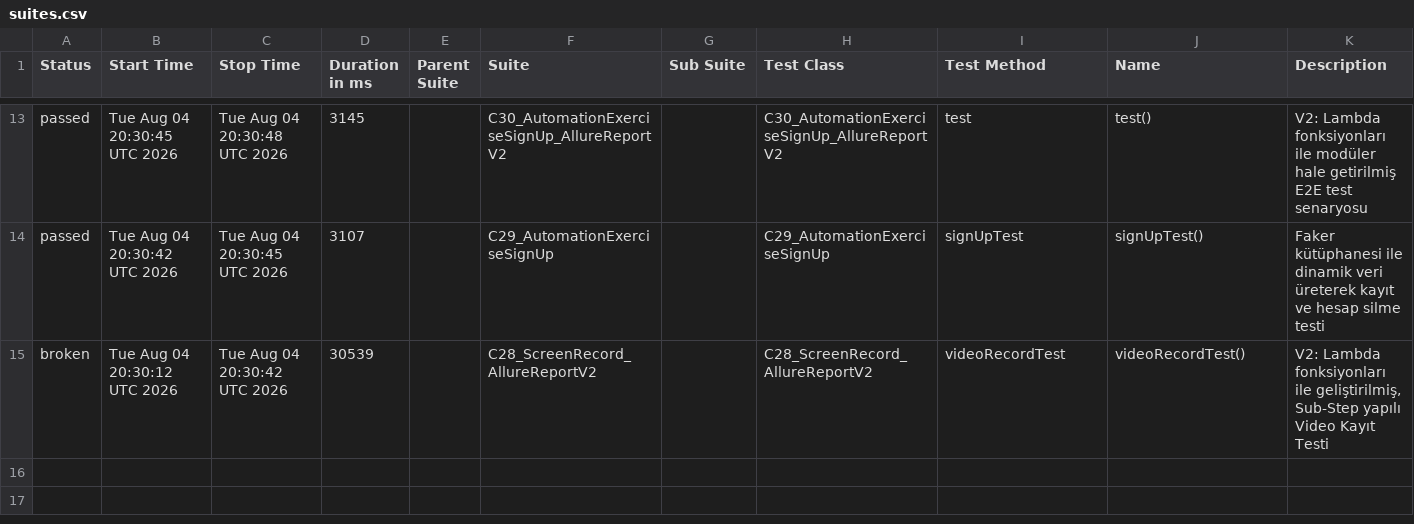
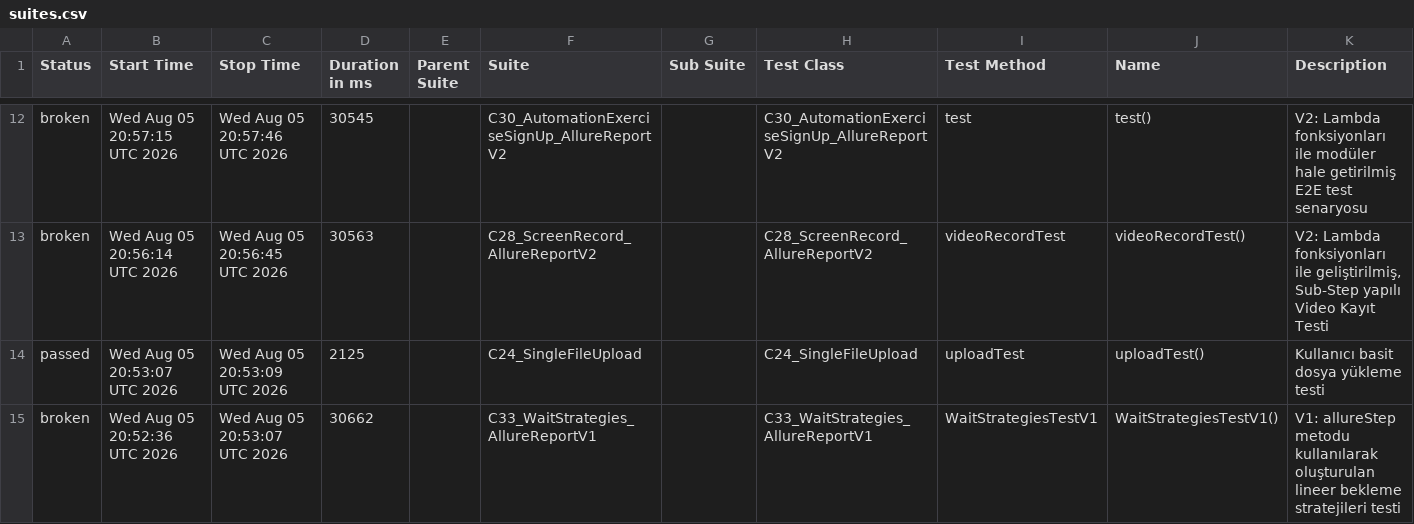
Before and after one commit to kilicCeren/TestAutomationWithPlaywrightJava, a CSV file: allure-history/data/suites.csv, drawn as a sheet; only a part is shown, gaps mark what is left out; the diff covers the shown part only.

```diff
--- a/allure-history/data/suites.csv
+++ b/allure-history/data/suites.csv
@@ -13,3 +12,4 @@
-"passed","Tue Aug 04 20:30:45 UTC 2026","Tue Aug 04 20:30:48 UTC 2026","3145","","C30_AutomationExerciseSignUp_AllureReportV2","","C30_AutomationExerciseSignUp_AllureReportV2","test","test()","V2: Lambda fonksiyonları ile modüler hale getirilmiş E2E test senaryosu"
-"passed","Tue Aug 04 20:30:42 UTC 2026","Tue Aug 04 20:30:45 UTC 2026","3107","","C29_AutomationExerciseSignUp","","C29_AutomationExerciseSignUp","signUpTest","signUpTest()","Faker kütüphanesi ile dinamik veri üreterek kayıt ve hesap silme testi"
-"broken","Tue Aug 04 20:30:12 UTC 2026","Tue Aug 04 20:30:42 UTC 2026","30539","","C28_ScreenRecord_AllureReportV2","","C28_ScreenRecord_AllureReportV2","videoRecordTest","videoRecordTest()","V2: Lambda fonksiyonları ile geliştirilmiş, Sub-Step yapılı Video Kayıt Testi"
+"broken","Wed Aug 05 20:57:15 UTC 2026","Wed Aug 05 20:57:46 UTC 2026","30545","","C30_AutomationExerciseSignUp_AllureReportV2","","C30_AutomationExerciseSignUp_AllureReportV2","test","test()","V2: Lambda fonksiyonları ile modüler hale getirilmiş E2E test senaryosu"
+"broken","Wed Aug 05 20:56:14 UTC 2026","Wed Aug 05 20:56:45 UTC 2026","30563","","C28_ScreenRecord_AllureReportV2","","C28_ScreenRecord_AllureReportV2","videoRecordTest","videoRecordTest()","V2: Lambda fonksiyonları ile geliştirilmiş, Sub-Step yapılı Video Kayıt Testi"
+"passed","Wed Aug 05 20:53:07 UTC 2026","Wed Aug 05 20:53:09 UTC 2026","2125","","C24_SingleFileUpload","","C24_SingleFileUpload","uploadTest","uploadTest()","Kullanıcı basit dosya yükleme testi"
+"broken","Wed Aug 05 20:52:36 UTC 2026","Wed Aug 05 20:53:07 UTC 2026","30662","","C33_WaitStrategies_AllureReportV1","","C33_WaitStrategies_AllureReportV1","WaitStrategiesTestV1","WaitStrategiesTestV1()","V1: allureStep metodu kullanılarak oluşturulan lineer bekleme stratejileri testi"
```
Also changed, not shown: 6 added rows, 7 removed rows and 16 edited cells elsewhere in this file, allure-history/data/behaviors.csv, 52 other files.
